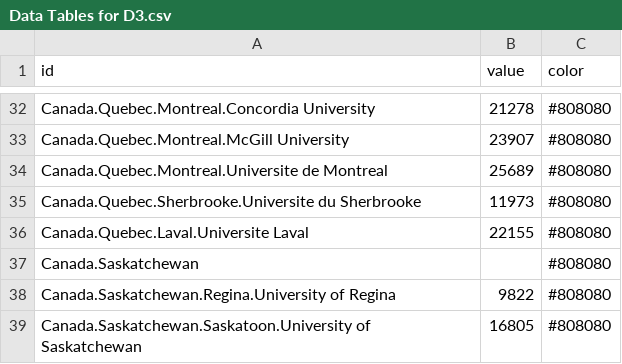
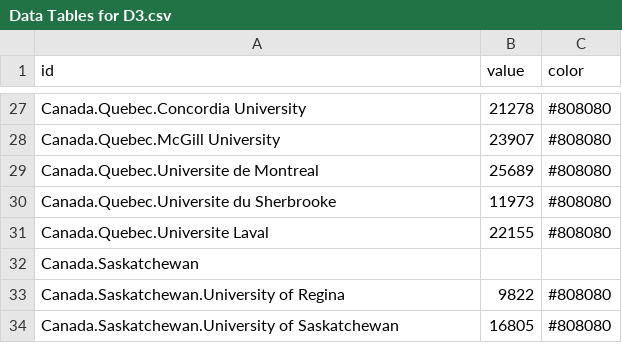
Before and after one commit to CJKADSYM/CCT470-WORKSHOP3, a CSV file: Data Tables for D3.csv, drawn as a sheet; only a part is shown, gaps mark what is left out; addresses are those after the commit; the diff covers the shown part only; the diff names each change by its address in the sheet, - before the commit and + after, or states it on an @@ line.

```diff
--- a/Data Tables for D3.csv
+++ b/Data Tables for D3.csv
-A27 (id): Canada.Quebec.Montreal.Concordia University
+A27 (id): Canada.Quebec.Concordia University
-A28 (id): Canada.Quebec.Montreal.McGill University
+A28 (id): Canada.Quebec.McGill University
-A29 (id): Canada.Quebec.Montreal.Universite de Montreal
+A29 (id): Canada.Quebec.Universite de Montreal
-A30 (id): Canada.Quebec.Sherbrooke.Universite du Sherbrooke
+A30 (id): Canada.Quebec.Universite du Sherbrooke
-A31 (id): Canada.Quebec.Laval.Universite Laval
+A31 (id): Canada.Quebec.Universite Laval
-C32 (color): #808080
+C32 (color): (empty)
-A33 (id): Canada.Saskatchewan.Regina.University of Regina
+A33 (id): Canada.Saskatchewan.University of Regina
-A34 (id): Canada.Saskatchewan.Saskatoon.University of Saskatchewan
+A34 (id): Canada.Saskatchewan.University of Saskatchewan
```
Also changed, not shown: 5 removed rows and 22 edited cells elsewhere in this file.
